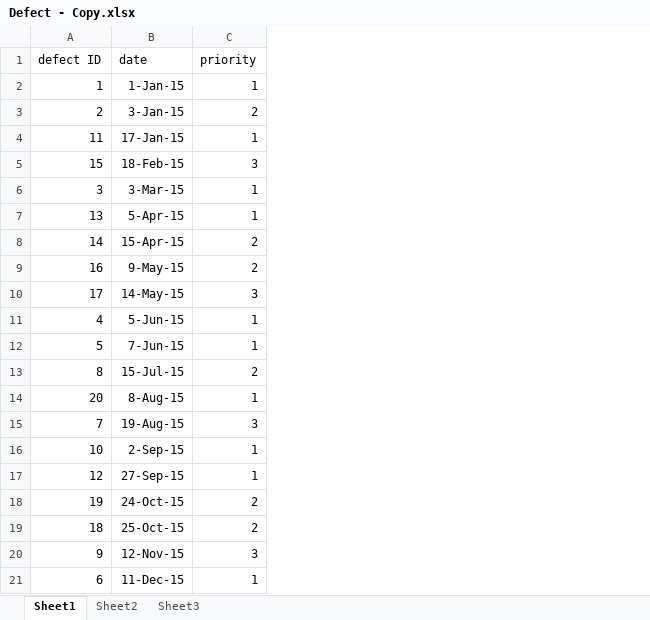
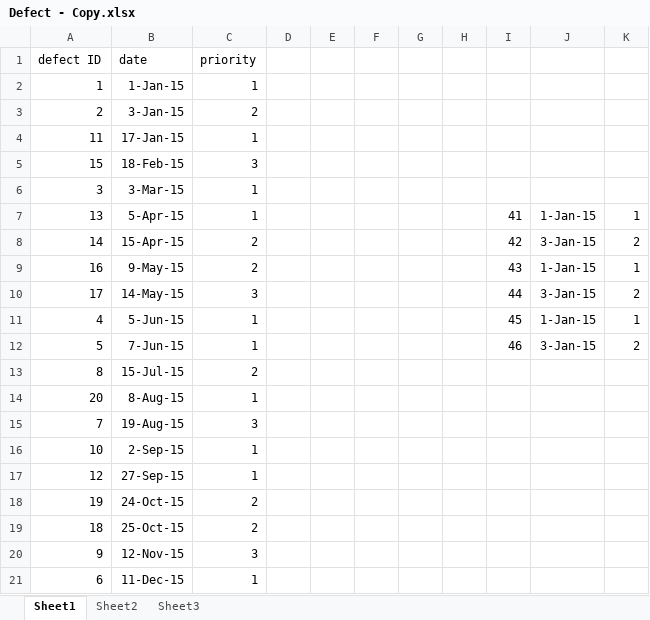
Before and after one commit to shiva1791/Python_webcrawler, an Excel workbook: examples/Defect - Copy.xlsx, sheet Sheet1, drawn as a sheet; values as stored, in another font and other column widths than the file's, no borders; the diff names each change by its address in the sheet, - before the commit and + after, or states it on an @@ line.

```diff
--- a/examples/Defect - Copy.xlsx (sheet Sheet1)
+++ b/examples/Defect - Copy.xlsx (sheet Sheet1)
+column D, empty
+column E, empty
+column F, empty
+column G, empty
+column H, empty
+column I, rows 7-12: 41 | 42 | 43 | 44 | 45 | 46
+column J, rows 7-12: 1-Jan-15 | 3-Jan-15 | 1-Jan-15 | 3-Jan-15 | 1-Jan-15 | 3-Jan-15
+column K, rows 7-12: 1 | 2 | 1 | 2 | 1 | 2
```
Also changed, not shown: examples/Defect.xlsx, 1 other file.
